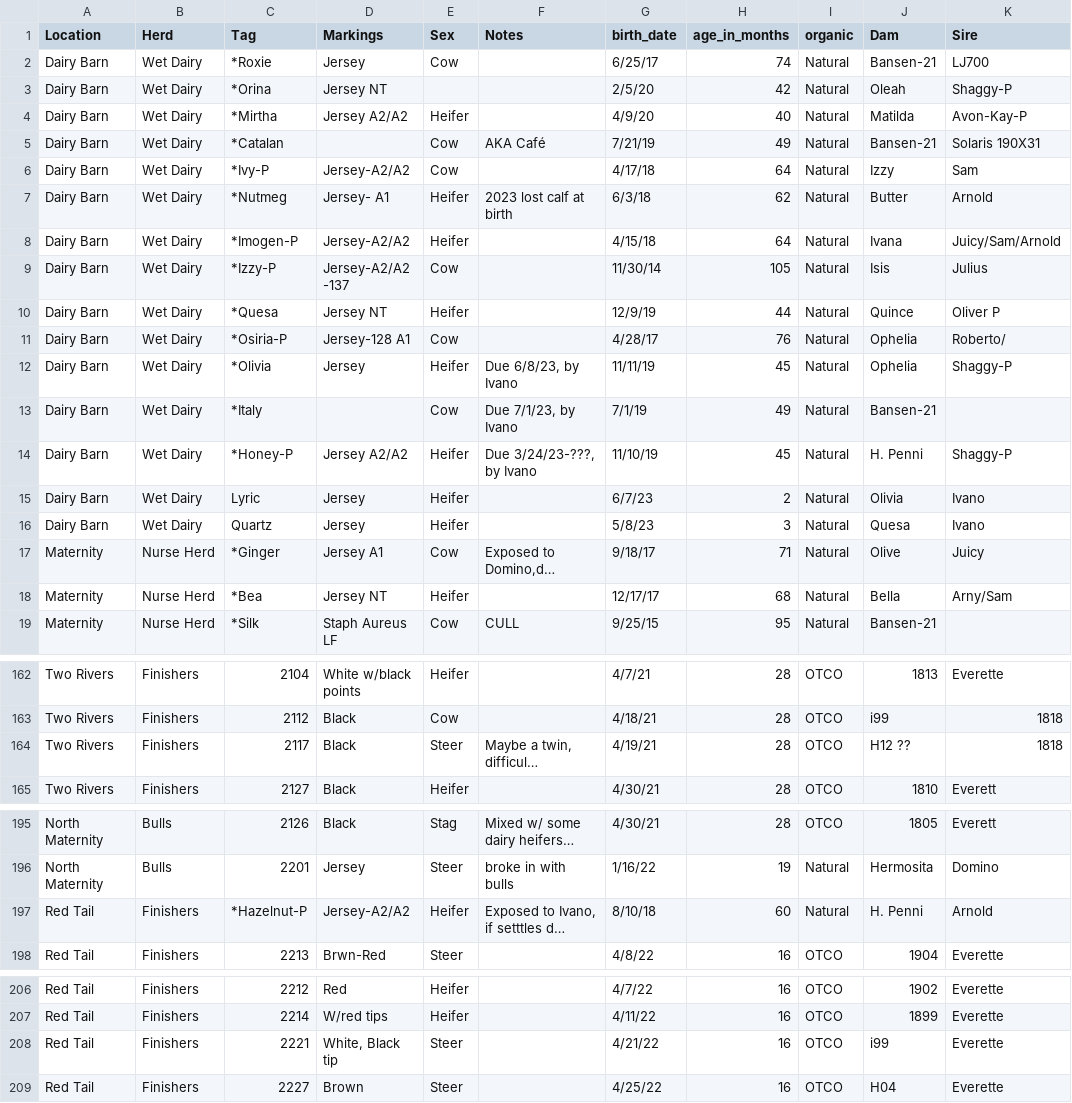
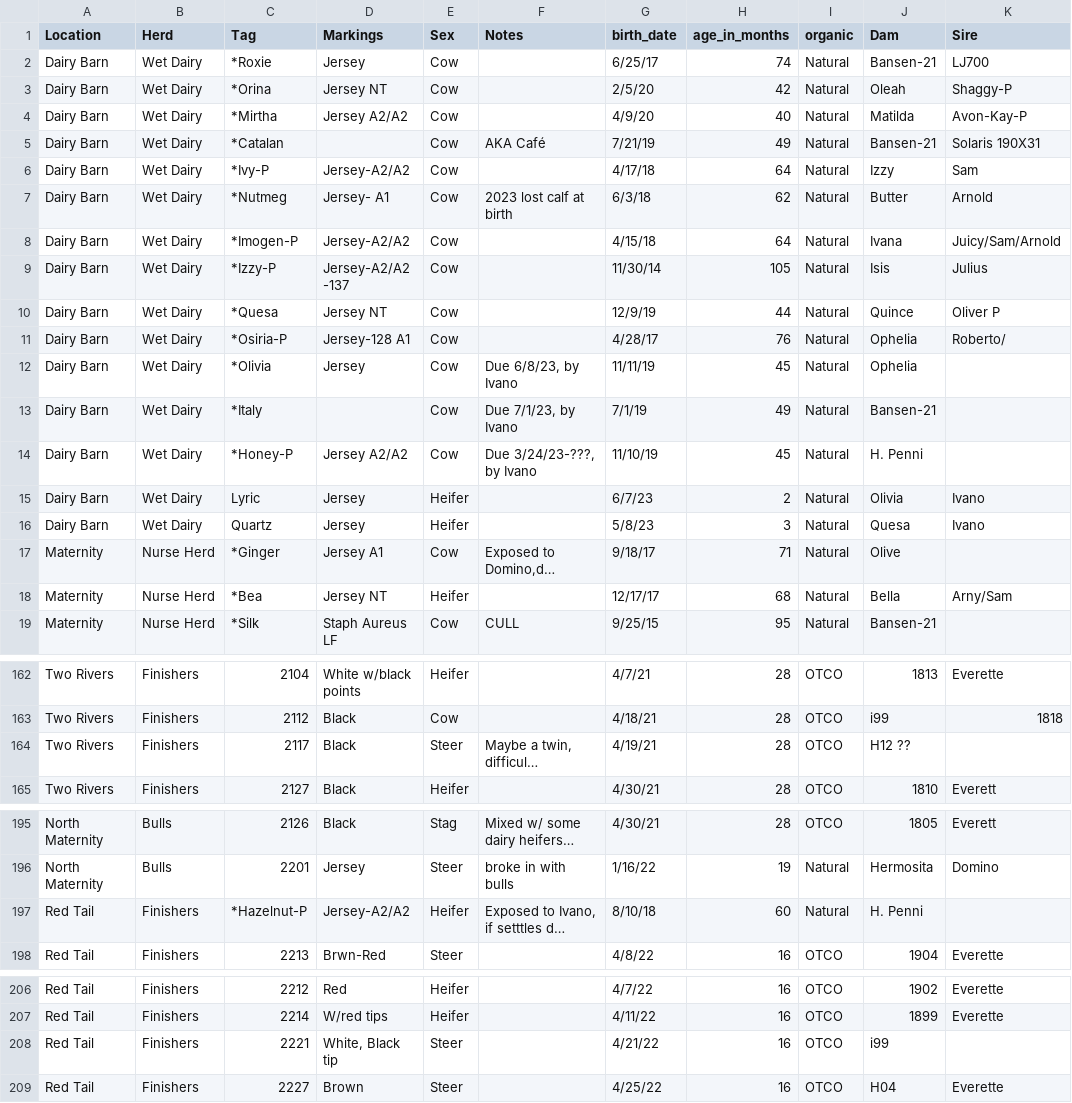
Before and after one commit to jdeck88/csv-viewer, a CSV file: data/cattle.csv, drawn as a sheet; only a part is shown, gaps mark what is left out; long unchanged cells end in …; the diff covers the shown part only; the diff names each change by its address in the sheet, - before the commit and + after, or states it on an @@ line.

```diff
--- a/data/cattle.csv
+++ b/data/cattle.csv
-E3 (Sex): (empty)
+E3 (Sex): Cow
-E4 (Sex): Heifer
+E4 (Sex): Cow
-E7:E8 (Sex): Heifer
+E7:E8 (Sex): Cow
-E10 (Sex): Heifer
+E10 (Sex): Cow
-E12 (Sex): Heifer
+E12 (Sex): Cow
-K12 (Sire): Shaggy-P
+K12 (Sire): (empty)
-E14 (Sex): Heifer
+E14 (Sex): Cow
-K14 (Sire): Shaggy-P
+K14 (Sire): (empty)
-K17 (Sire): Juicy
+K17 (Sire): (empty)
-K164 (Sire): 1818
+K164 (Sire): (empty)
-K197 (Sire): Arnold
+K197 (Sire): (empty)
-K208 (Sire): Everette
+K208 (Sire): (empty)
```
Also changed, not shown: 27 edited cells elsewhere in this file, 6 other files.
